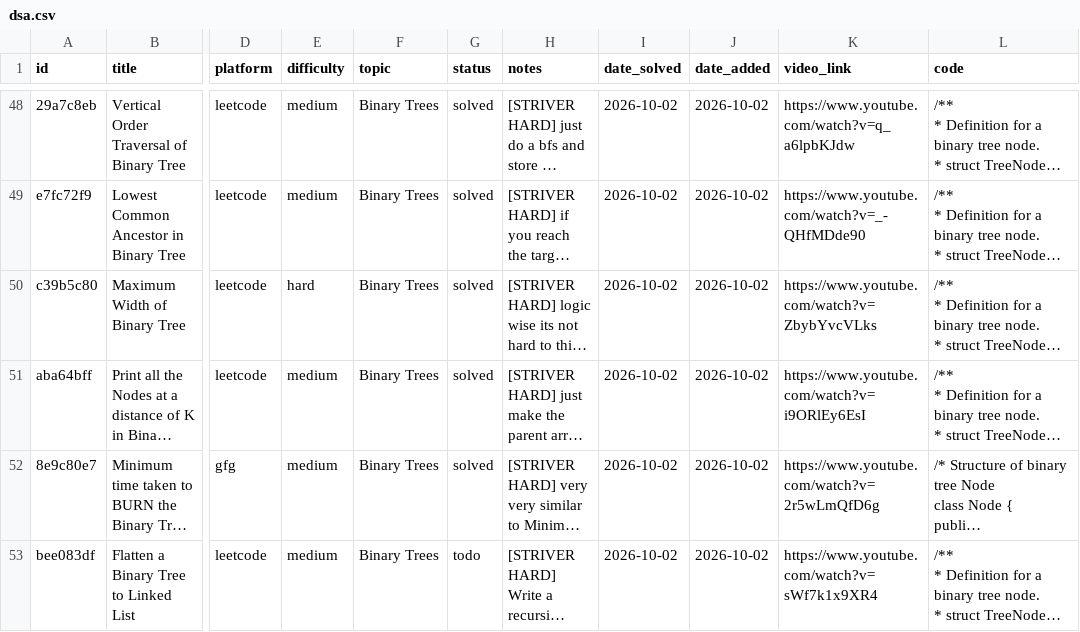
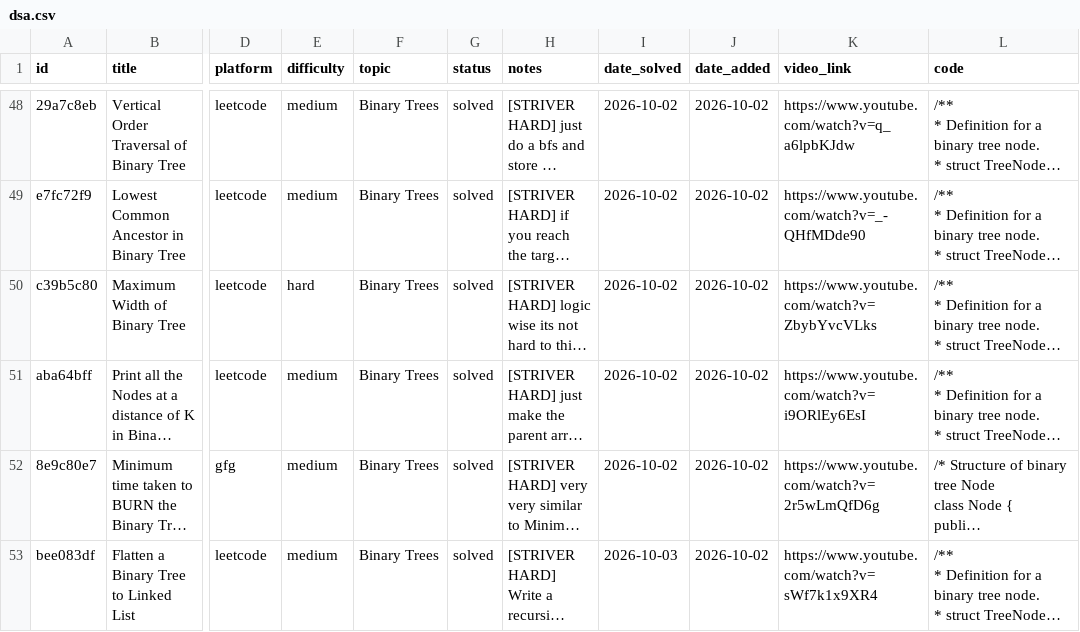
Before and after one commit to Ronit-k/PrepTracker, a CSV file: data/dsa.csv, drawn as a sheet; only a part is shown, gaps mark what is left out; long unchanged cells end in …; the diff covers the shown part only; the diff names each change by its address in the sheet, - before the commit and + after, or states it on an @@ line.

```diff
--- a/data/dsa.csv
+++ b/data/dsa.csv
-G53 (status): todo
+G53 (status): solved
-I53 (date_solved): 2026-10-02
+I53 (date_solved): 2026-10-03
```
Also changed, not shown: 1 added row elsewhere in this file.
